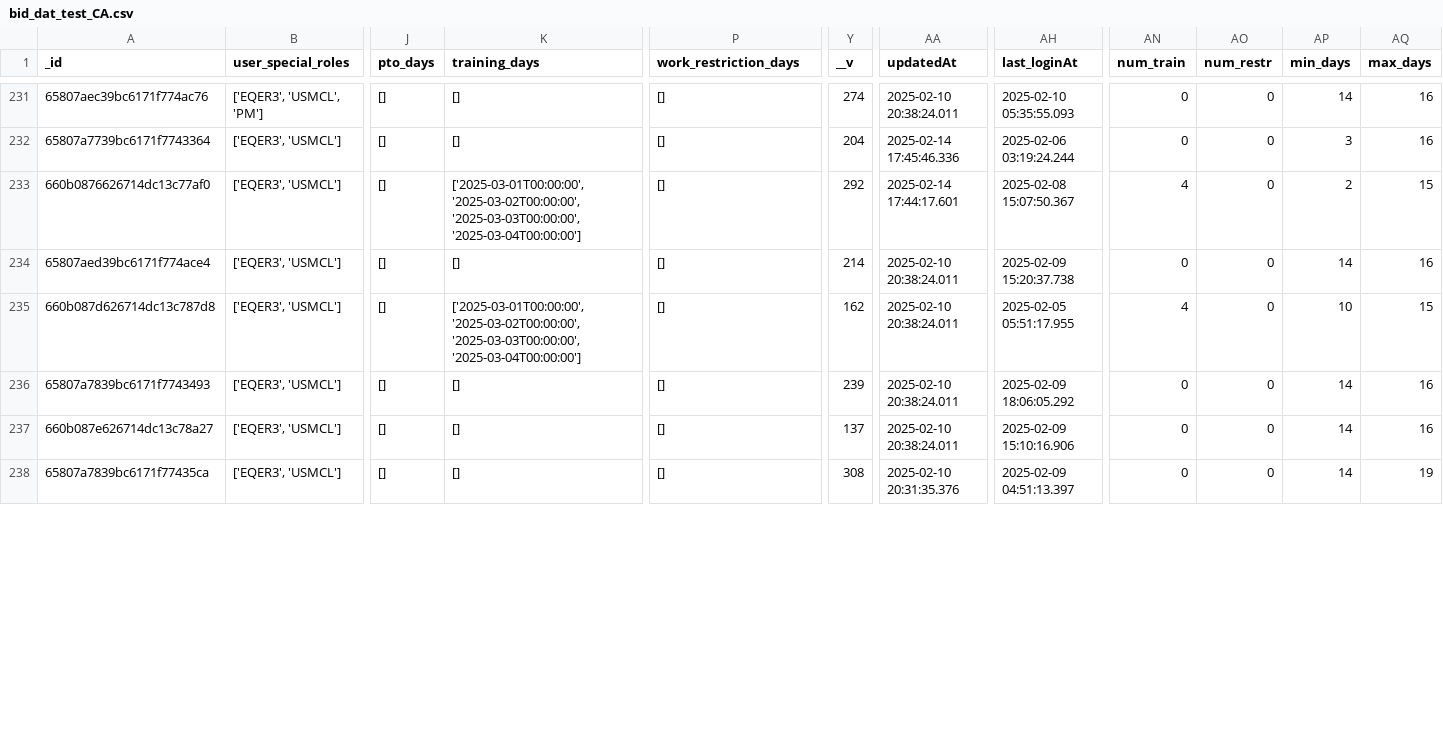
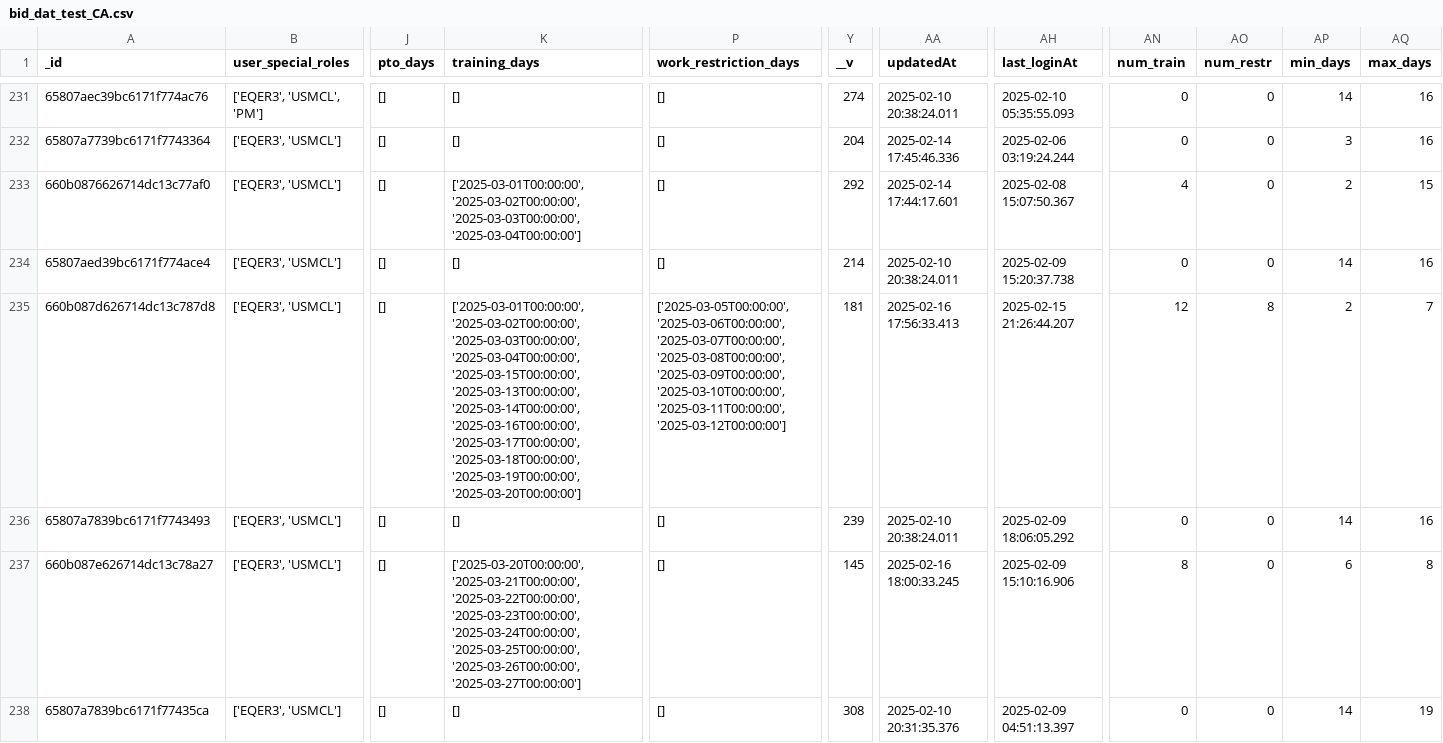
Before and after one commit to DylanKaye/inbase-agentic, a CSV file: bid_dat_test_CA.csv, drawn as a sheet; only a part is shown, gaps mark what is left out; the diff covers the shown part only; the diff names each change by its address in the sheet, - before the commit and + after, or states it on an @@ line.

```diff
--- a/bid_dat_test_CA.csv
+++ b/bid_dat_test_CA.csv
-K235 (training_days): …'2025-03-02T00:00:00', '2025-03-03T00:00:00', '2025-03-04T00:00:00']
+K235 (training_days): …'2025-03-02T00:00:00', '2025-03-03T00:00:00', '2025-03-04T00:00:00', '2025-03-15T00:00:00', '2025-03-13T00:00:00', '2025-03-14T00:00:00', '2025-03-16T00:00:00', '2025-03-17T00:00:00', '2025-03-18T00:00:00', '2025-03-19T00:00:00', '2025-03-20T00:00:00']
-P235 (work_restriction_days): []
+P235 (work_restriction_days): ['2025-03-05T00:00:00', '2025-03-06T00:00:00', '2025-03-07T00:00:00', '2025-03-08T00:00:00', '2025-03-09T00:00:00', '2025-03-10T00:00:00', '2025-03-11T00:00:00', '2025-03-12T00:00:00']
-Y235 (__v): 162
+Y235 (__v): 181
-AA235 (updatedAt): 2025-02-10 20:38:24.011
+AA235 (updatedAt): 2025-02-16 17:56:33.413
-AH235 (last_loginAt): 2025-02-05 05:51:17.955
+AH235 (last_loginAt): 2025-02-15 21:26:44.207
-AN235 (num_train): 4
+AN235 (num_train): 12
-AO235 (num_restr): 0
+AO235 (num_restr): 8
-AP235 (min_days): 10
+AP235 (min_days): 2
-AQ235 (max_days): 15
+AQ235 (max_days): 7
-K237 (training_days): []
+K237 (training_days): ['2025-03-20T00:00:00', '2025-03-21T00:00:00', '2025-03-22T00:00:00', '2025-03-23T00:00:00', '2025-03-24T00:00:00', '2025-03-25T00:00:00', '2025-03-26T00:00:00', '2025-03-27T00:00:00']
-Y237 (__v): 137
+Y237 (__v): 145
-AA237 (updatedAt): 2025-02-10 20:38:24.011
+AA237 (updatedAt): 2025-02-16 18:00:33.245
-AN237 (num_train): 0
+AN237 (num_train): 8
-AP237 (min_days): 14
+AP237 (min_days): 6
-AQ237 (max_days): 16
+AQ237 (max_days): 8
```
Also changed, not shown: 50 edited cells elsewhere in this file, selpair_setup_CA_dec.csv, tdy_opt_dat_fin_CA.csv, 2 other files.
